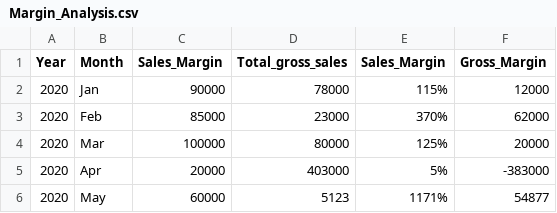
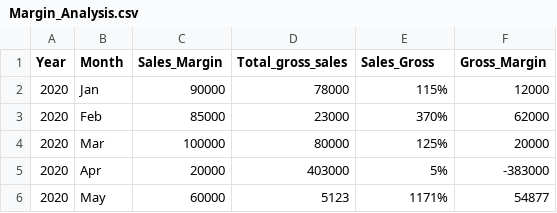
Before and after one commit to simofleanta/Data_coding_preparations, a CSV file: Margin_Analysis.csv, drawn as a sheet; only a part is shown.

```diff
--- a/Margin_Analysis.csv
+++ b/Margin_Analysis.csv
@@ -1,2 +1,2 @@
-Year,Month,Sales_Margin,Total_gross_sales,Sales_Margin,Gross_Margin
+Year,Month,Sales_Margin,Total_gross_sales,Sales_Gross,Gross_Margin
 2020,Jan,90000,78000,115%,12000
```
